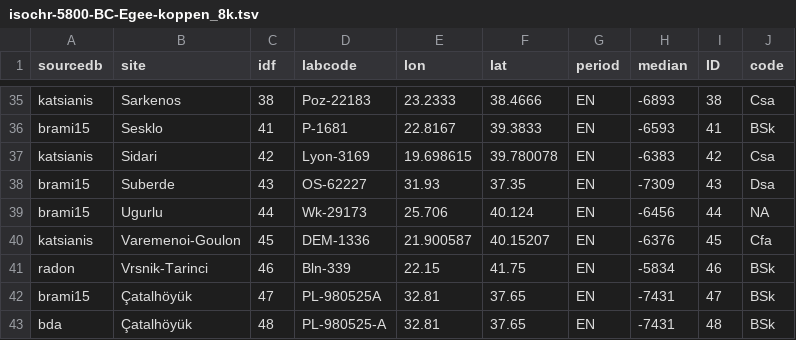
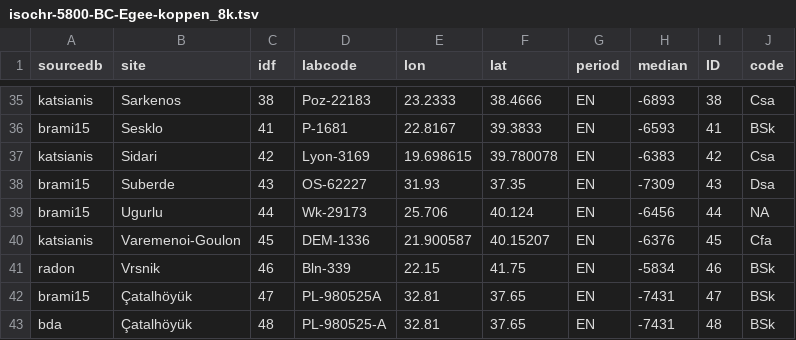
Before and after one commit to zoometh/neonet, a TSV file: doc/talks/2024-asd/img/isochr-5800-BC-Egee-koppen_8k.tsv, drawn as a sheet; only a part is shown, gaps mark what is left out; the diff covers the shown part only.

```diff
--- a/doc/talks/2024-asd/img/isochr-5800-BC-Egee-koppen_8k.tsv
+++ b/doc/talks/2024-asd/img/isochr-5800-BC-Egee-koppen_8k.tsv
@@ -40,3 +40,3 @@
 "katsianis"	"Varemenoi-Goulon"	45	"DEM-1336"	21.900587	40.15207	"EN"	-6376	45	"Cfa"
-"radon"	"Vrsnik-Tarinci"	46	"Bln-339"	22.15	41.75	"EN"	-5834	46	"BSk"
+"radon"	"Vrsnik"	46	"Bln-339"	22.15	41.75	"EN"	-5834	46	"BSk"
 "brami15"	"Çatalhöyük"	47	"PL-980525A"	32.81	37.65	"EN"	-7431	47	"BSk"
```
Also changed, not shown: 3 added rows, 3 removed rows and 57 edited cells elsewhere in this file, doc/talks/2024-asd/img/isochr-6200-BC-Egee-koppen_8k.tsv, doc/talks/2024-asd/img/isochr-6600-BC-Egee-koppen_9k.tsv, 7 other files.
